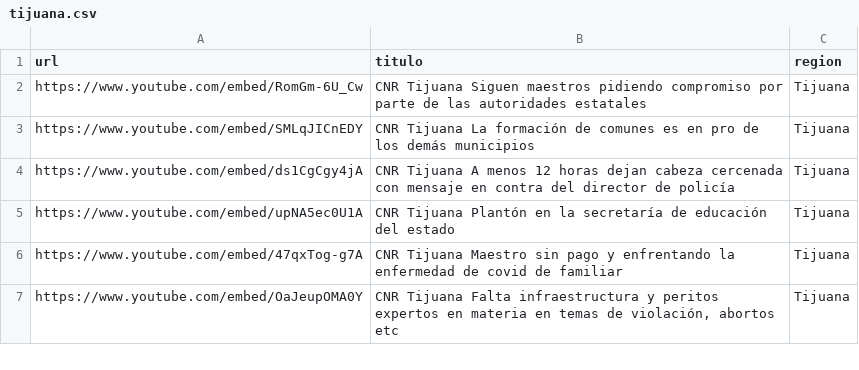
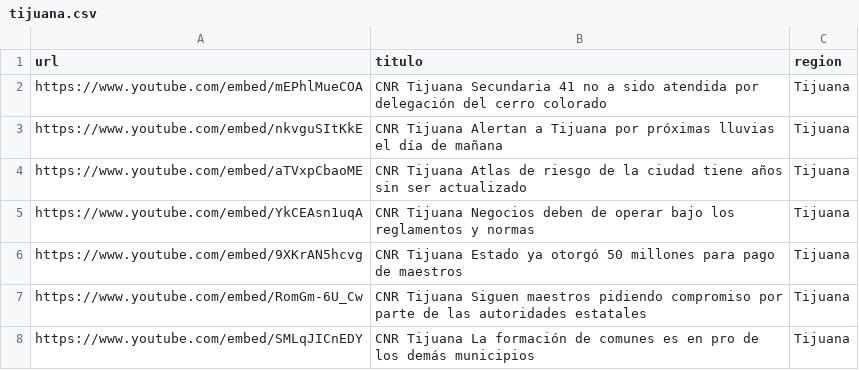
Before and after one commit to MauricioAlcala/cnr.tv, a CSV file: _data/tijuana.csv, drawn as a sheet; only a part is shown; the shorter side is filled out with more unchanged rows.

Commit message:
NOTAS OCTUBRE 7

```diff
--- a/_data/tijuana.csv
+++ b/_data/tijuana.csv
@@ -1,2 +1,7 @@
 url,titulo,region
+https://www.youtube.com/embed/mEPhlMueCOA,"CNR Tijuana Secundaria 41 no a sido atendida por delegación del cerro colorado",Tijuana
+https://www.youtube.com/embed/nkvguSItKkE,"CNR Tijuana Alertan a Tijuana por próximas lluvias el día de mañana",Tijuana
+https://www.youtube.com/embed/aTVxpCbaoME,"CNR Tijuana Atlas de riesgo de la ciudad tiene años sin ser actualizado",Tijuana
+https://www.youtube.com/embed/YkCEAsn1uqA,"CNR Tijuana Negocios deben de operar bajo los reglamentos y normas",Tijuana
+https://www.youtube.com/embed/9XKrAN5hcvg,"CNR Tijuana Estado ya otorgó 50 millones para pago de maestros",Tijuana
 https://www.youtube.com/embed/RomGm-6U_Cw,"CNR Tijuana Siguen maestros pidiendo compromiso por parte de las autoridades estatales",Tijuana
```
